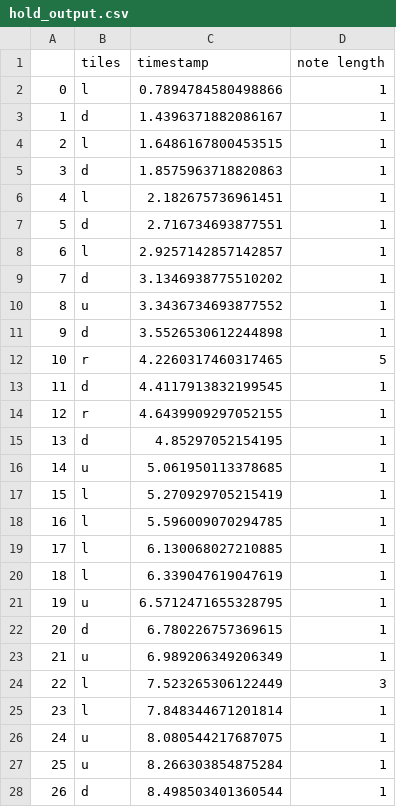
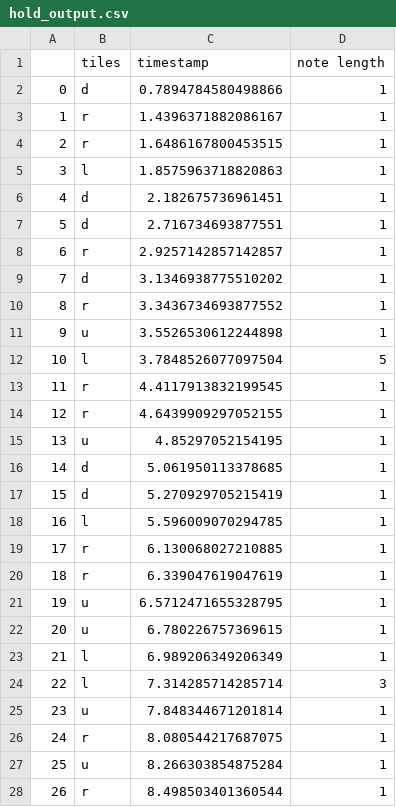
Before and after one commit to CS222-UIUC/course-project-group-78, a CSV file: hold_output.csv, drawn as a sheet; only a part is shown; the diff covers the shown part only.

Commit message:
fixed minor bug in make_tiles_hold

```diff
--- a/hold_output.csv
+++ b/hold_output.csv
@@ -1,28 +1,28 @@
 ,tiles,timestamp,note length
-0,l,0.7894784580498866,1
-1,d,1.4396371882086167,1
-2,l,1.6486167800453515,1
-3,d,1.8575963718820863,1
-4,l,2.182675736961451,1
+0,d,0.7894784580498866,1
+1,r,1.4396371882086167,1
+2,r,1.6486167800453515,1
+3,l,1.8575963718820863,1
+4,d,2.182675736961451,1
 5,d,2.716734693877551,1
-6,l,2.9257142857142857,1
+6,r,2.9257142857142857,1
 7,d,3.1346938775510202,1
-8,u,3.3436734693877552,1
-9,d,3.5526530612244898,1
-10,r,4.2260317460317465,5
-11,d,4.4117913832199545,1
+8,r,3.3436734693877552,1
+9,u,3.5526530612244898,1
+10,l,3.7848526077097504,5
+11,r,4.4117913832199545,1
 12,r,4.6439909297052155,1
-13,d,4.85297052154195,1
-14,u,5.061950113378685,1
-15,l,5.270929705215419,1
+13,u,4.85297052154195,1
+14,d,5.061950113378685,1
+15,d,5.270929705215419,1
 16,l,5.596009070294785,1
-17,l,6.130068027210885,1
-18,l,6.339047619047619,1
+17,r,6.130068027210885,1
+18,r,6.339047619047619,1
 19,u,6.5712471655328795,1
-20,d,6.780226757369615,1
-21,u,6.989206349206349,1
-22,l,7.523265306122449,3
-23,l,7.848344671201814,1
-24,u,8.080544217687075,1
+20,u,6.780226757369615,1
+21,l,6.989206349206349,1
+22,l,7.314285714285714,3
+23,u,7.848344671201814,1
+24,r,8.080544217687075,1
 25,u,8.266303854875284,1
-26,d,8.498503401360544,1
+26,r,8.498503401360544,1
```
Also changed, not shown: 63 edited cells elsewhere in this file, no_hold_output.csv, 2 other files.
